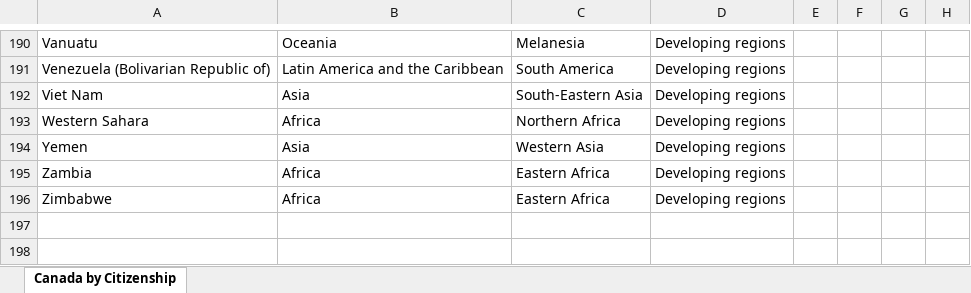
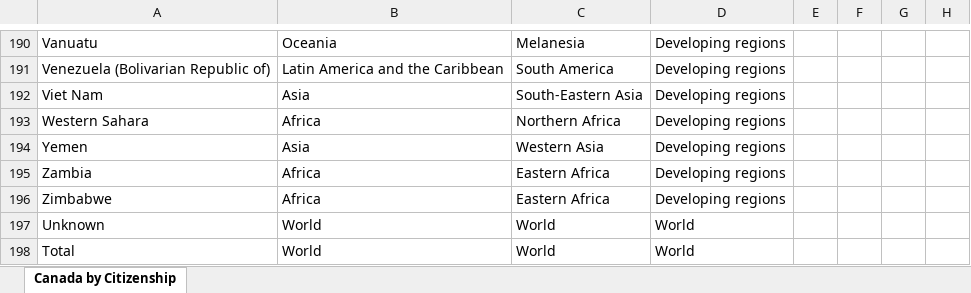
Before and after one commit to izamrosiawan/ss-code-semester-3, an Excel workbook: infrastruktur-dan-platform-untuk-sains-data/minggu-5/posttest-5/Canada.xlsx, sheet Canada by Citizenship, drawn as a sheet; only a part is shown, gaps mark what is left out; values as stored, in another font and other column widths than the file's, no borders; the diff names each change by its address in the sheet, - before the commit and + after, or states it on an @@ line.

```diff
--- a/infrastruktur-dan-platform-untuk-sains-data/minggu-5/posttest-5/Canada.xlsx (sheet Canada by Citizenship)
+++ b/infrastruktur-dan-platform-untuk-sains-data/minggu-5/posttest-5/Canada.xlsx (sheet Canada by Citizenship)
-A197: (empty)
+A197: Unknown
-B197:B198: (empty)
+B197:B198: World
-C197:C198: (empty)
+C197:C198: World
-D197:D198: (empty)
+D197:D198: World
-A198: (empty)
+A198: Total
```
Also changed, not shown: 1 other file.
